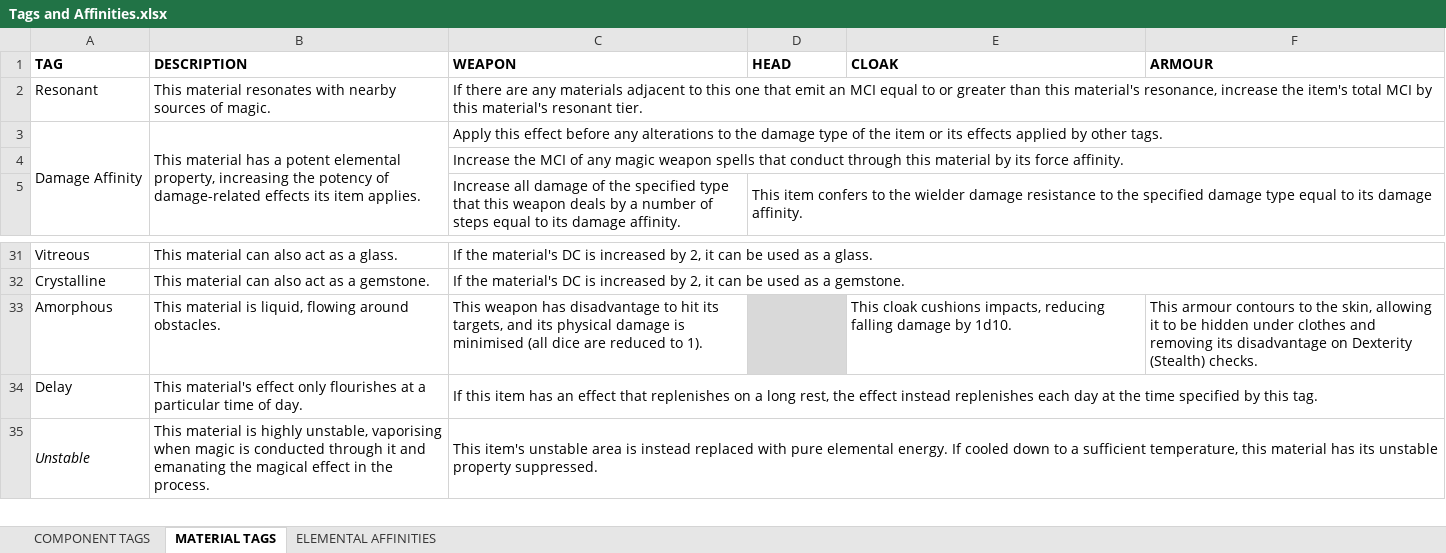
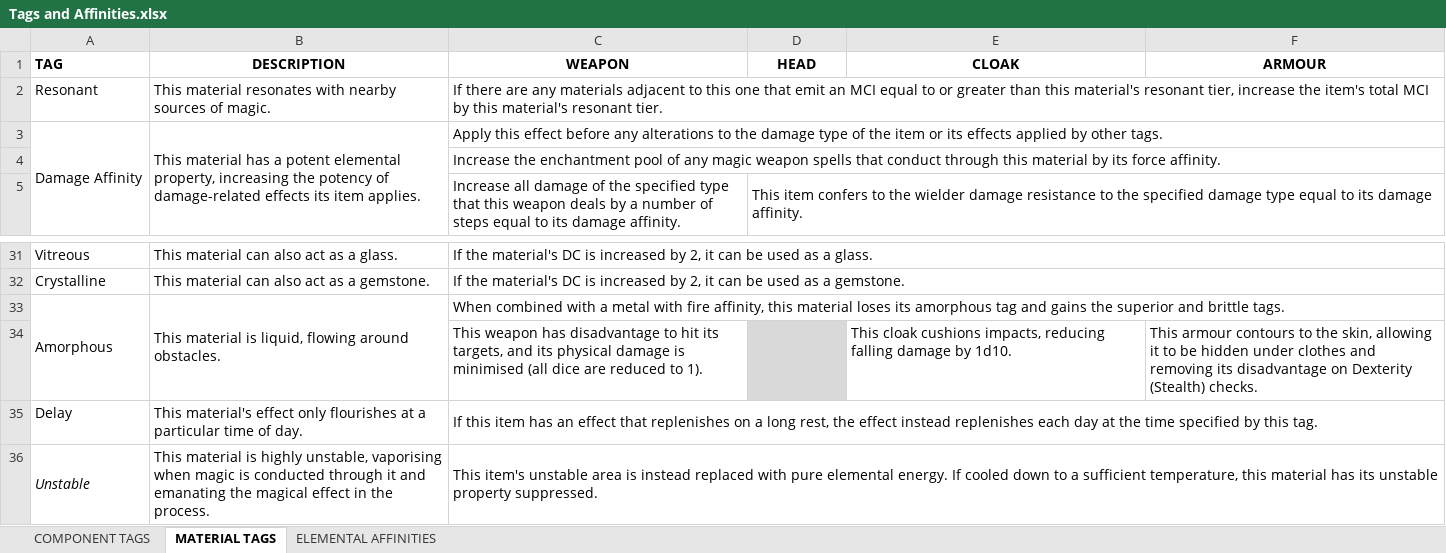
Before and after one commit to FurukizuKishi/materials_and_crafting, an Excel workbook: Tags and Affinities.xlsx, sheet MATERIAL TAGS, drawn as a sheet; only a part is shown, gaps mark what is left out; values as stored, in another font and other column widths than the file's, no borders; addresses are those after the commit; rows hold the shown columns only; the diff covers the shown part only; the diff names each change by its address in the sheet, - before the commit and + after, or states it on an @@ line.

```diff
--- a/Tags and Affinities.xlsx (sheet MATERIAL TAGS)
+++ b/Tags and Affinities.xlsx (sheet MATERIAL TAGS)
-B1:F1 alignment: left
+B1:F1 alignment: center
-C2 (WEAPON): …this material's resonance, increase the…
+C2 (WEAPON): …this material's resonant tier, increase the…
-C4 (WEAPON): Increase the MCI of any…
+C4 (WEAPON): Increase the enchantment pool of any…
+row 33: Amorphous | This material is liquid, flowing around obstacles. | When combined with a metal with fire affinity, this material loses its amorphous tag and gains the superior and brittle tags.
-A34 (TAG): Amorphous
+A34 (TAG): (empty)
-B34 (DESCRIPTION): This material is liquid, flowing around obstacles.
+B34 (DESCRIPTION): (empty)
```
Also changed, not shown: cell formats elsewhere in this sheet, sheet ELEMENTAL AFFINITIES, sheet COMPONENT TAGS, Items and Components.xlsx, Statistics.xlsm, 3 other files.
